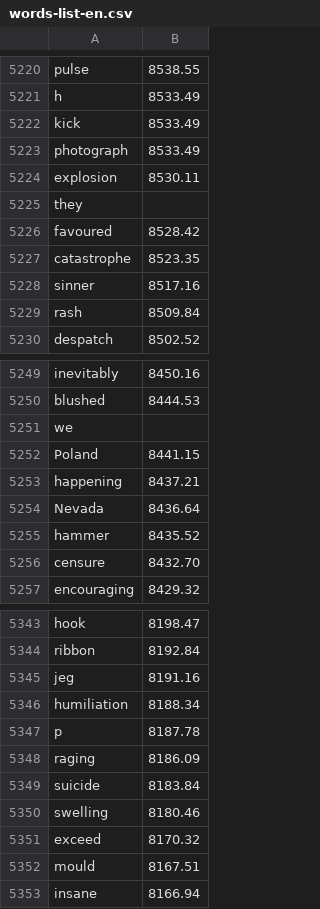
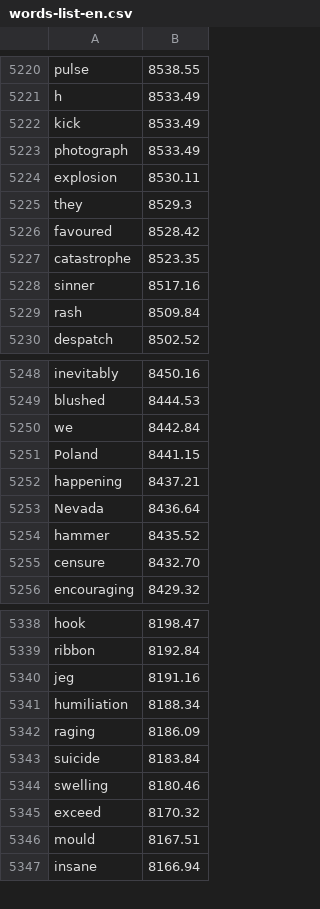
Before and after one commit to elie-g/repo, a CSV file: words/words-list-en.csv, drawn as a sheet; only a part is shown, gaps mark what is left out; the diff covers the shown part only.

```diff
--- a/words/words-list-en.csv
+++ b/words/words-list-en.csv
@@ -5224,3 +5224,3 @@ photograph,8533.49
 explosion,8530.11
-they
+they,8529.3
 favoured,8528.42
@@ -5250,3 +5249,3 @@ inevitably,8450.16
 blushed,8444.53
-we
+we,8442.84
 Poland,8441.15
@@ -5346,3 +5341,2 @@ jeg,8191.16
 humiliation,8188.34
-p,8187.78
 raging,8186.09
```
Also changed, not shown: 7 removed rows elsewhere in this file.
